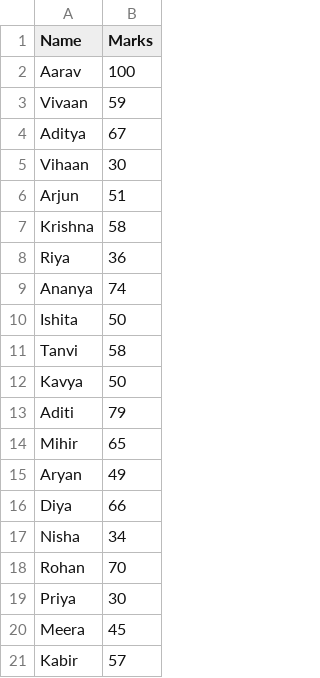
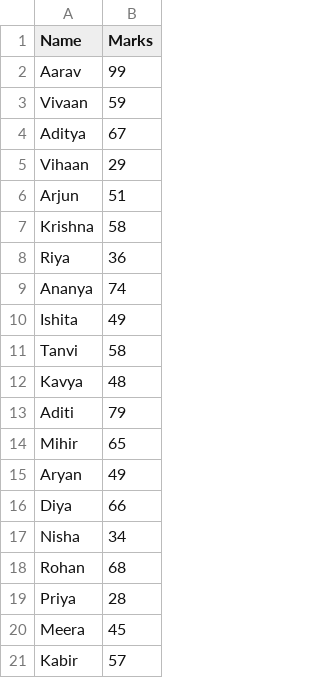
Before and after one commit to pritkudale/ML-for-Teachers, a CSV file: Statistics/Marks.csv, drawn as a sheet.

Commit message:
Update Marks.csv

```diff
--- a/Statistics/Marks.csv
+++ b/Statistics/Marks.csv
@@ -1,6 +1,6 @@
 Name,Marks
-Aarav,100
+Aarav,99
 Vivaan,59
 Aditya,67
-Vihaan,30
+Vihaan,29
 Arjun,51
@@ -9,5 +9,5 @@ Riya,36
 Ananya,74
-Ishita,50
+Ishita,49
 Tanvi,58
-Kavya,50
+Kavya,48
 Aditi,79
@@ -17,4 +17,4 @@ Diya,66
 Nisha,34
-Rohan,70
-Priya,30
+Rohan,68
+Priya,28
 Meera,45
```
